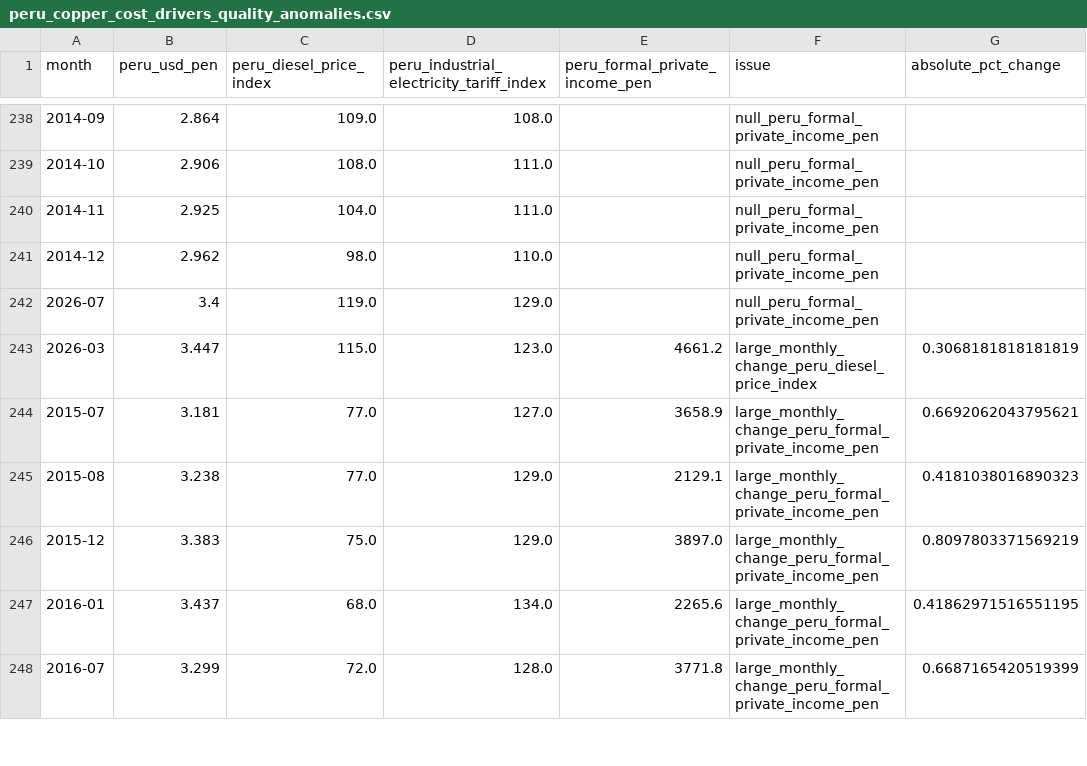
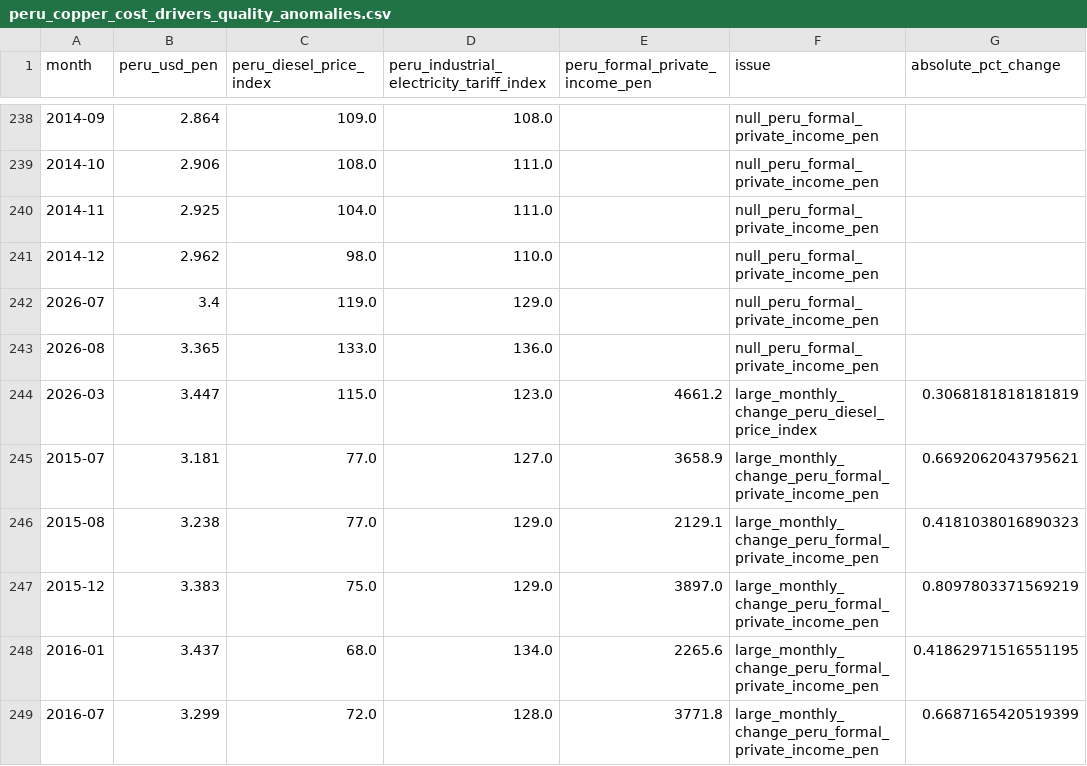
Before and after one commit to okankoken/Copper_Prediction_with_Machine_Learning, a CSV file: data/processed/quality/peru_copper_cost_drivers_quality_anomalies.csv, drawn as a sheet; only a part is shown, gaps mark what is left out.

```diff
--- a/data/processed/quality/peru_copper_cost_drivers_quality_anomalies.csv
+++ b/data/processed/quality/peru_copper_cost_drivers_quality_anomalies.csv
@@ -242,2 +242,3 @@ month,peru_usd_pen,peru_diesel_price_index,peru_industrial_electricity_tariff_in
 2026-07,3.4,119.0,129.0,,null_peru_formal_private_income_pen,
+2026-08,3.365,133.0,136.0,,null_peru_formal_private_income_pen,
 2026-03,3.447,115.0,123.0,4661.2,large_monthly_change_peru_diesel_price_index,0.3068181818181819
```
Also changed, not shown: config/manual_data_sources.csv, data/processed/quality/lme_data_quality_summary.csv, 31 other files.
